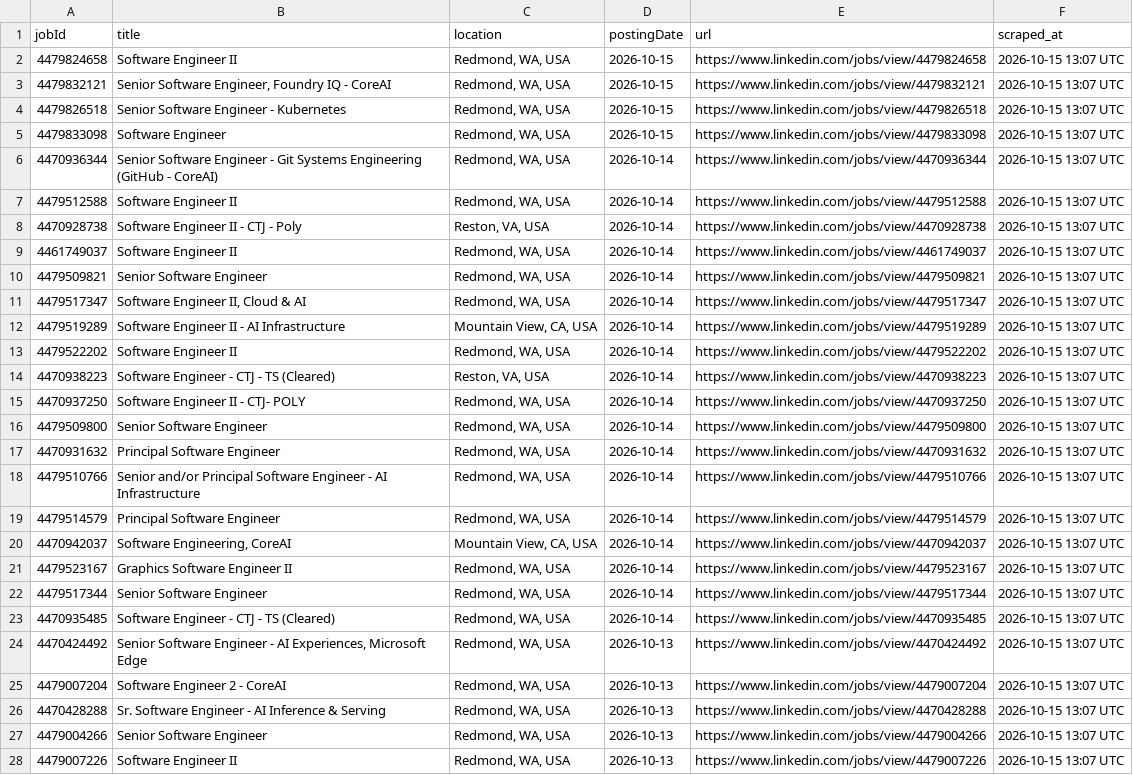
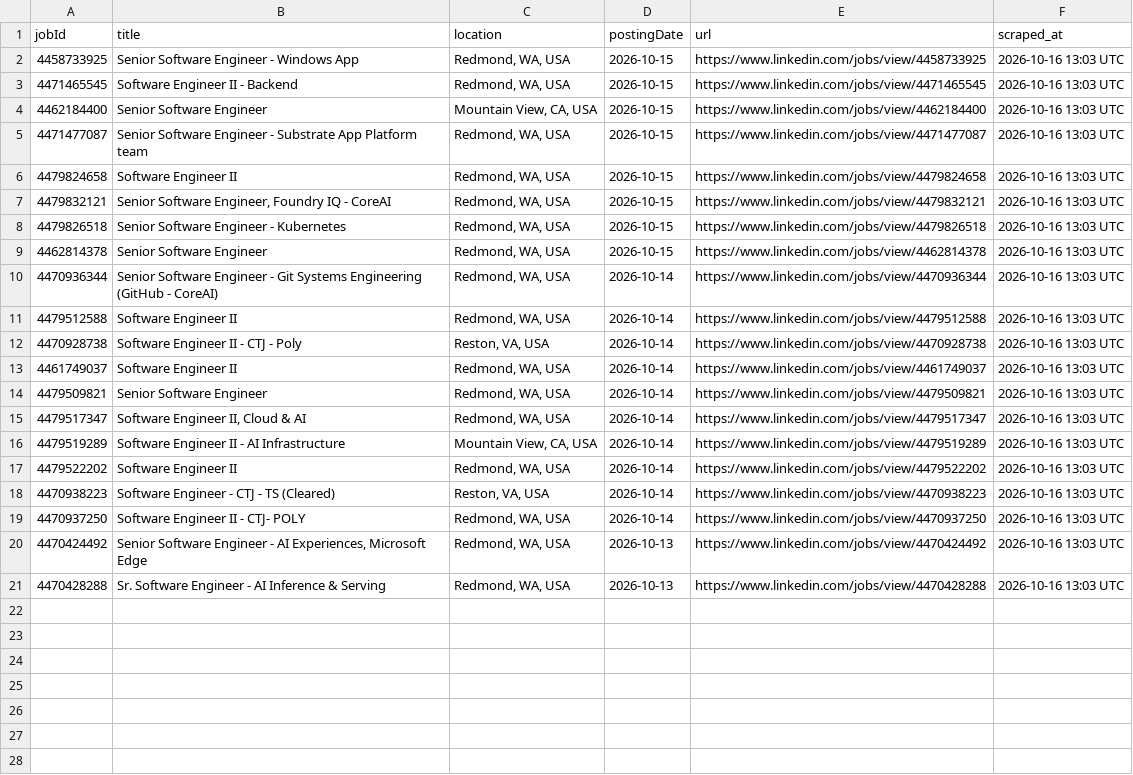
Before and after one commit to ItsPiyusha/career-pilot, a CSV file: microsoft_jobs.csv, drawn as a sheet; only a part is shown; removed rows and columns are numbered as before the commit, all else as after; the diff covers the shown part only; the diff names each change by its address in the sheet, - before the commit and + after, or states it on an @@ line.

```diff
--- a/microsoft_jobs.csv
+++ b/microsoft_jobs.csv
+row 2: 4458733925 | Senior Software Engineer - Windows App | Redmond, WA, USA | 2026-10-15 | https://www.linkedin.com/jobs/view/4458733925 | 2026-10-16 13:03 UTC
+row 3: 4471465545 | Software Engineer II - Backend | Redmond, WA, USA | 2026-10-15 | https://www.linkedin.com/jobs/view/4471465545 | 2026-10-16 13:03 UTC
+row 4: 4462184400 | Senior Software Engineer | Mountain View, CA, USA | 2026-10-15 | https://www.linkedin.com/jobs/view/4462184400 | 2026-10-16 13:03 UTC
+row 5: 4471477087 | Senior Software Engineer - Substrate App Platform team | Redmond, WA, USA | 2026-10-15 | https://www.linkedin.com/jobs/view/4471477087 | 2026-10-16 13:03 UTC
-F6:F19 (scraped_at): 2026-10-15 13:07 UTC
+F6:F19 (scraped_at): 2026-10-16 13:03 UTC
-A9 (jobId): 4479833098
+A9 (jobId): 4462814378
-B9 (title): Software Engineer
+B9 (title): Senior Software Engineer
-E9 (url): https://www.linkedin.com/jobs/view/4479833098
+E9 (url): https://www.linkedin.com/jobs/view/4462814378
-row 16: 4479509800 | Senior Software Engineer | Redmond, WA, USA | 2026-10-14 | https://www.linkedin.com/jobs/view/4479509800 | 2026-10-15 13:07 UTC
-row 17: 4470931632 | Principal Software Engineer | Redmond, WA, USA | 2026-10-14 | https://www.linkedin.com/jobs/view/4470931632 | 2026-10-15 13:07 UTC
-row 18: 4479510766 | Senior and/or Principal Software Engineer - AI Infrastructure | Redmond, WA, USA | 2026-10-14 | https://www.linkedin.com/jobs/view/4479510766 | 2026-10-15 13:07 UTC
-row 19: 4479514579 | Principal Software Engineer | Redmond, WA, USA | 2026-10-14 | https://www.linkedin.com/jobs/view/4479514579 | 2026-10-15 13:07 UTC
-row 20: 4470942037 | Software Engineering, CoreAI | Mountain View, CA, USA | 2026-10-14 | https://www.linkedin.com/jobs/view/4470942037 | 2026-10-15 13:07 UTC
-row 21: 4479523167 | Graphics Software Engineer II | Redmond, WA, USA | 2026-10-14 | https://www.linkedin.com/jobs/view/4479523167 | 2026-10-15 13:07 UTC
-row 22: 4479517344 | Senior Software Engineer | Redmond, WA, USA | 2026-10-14 | https://www.linkedin.com/jobs/view/4479517344 | 2026-10-15 13:07 UTC
-row 23: 4470935485 | Software Engineer - CTJ - TS (Cleared) | Redmond, WA, USA | 2026-10-14 | https://www.linkedin.com/jobs/view/4470935485 | 2026-10-15 13:07 UTC
-F20 (scraped_at): 2026-10-15 13:07 UTC
+F20 (scraped_at): 2026-10-16 13:03 UTC
-row 25: 4479007204 | Software Engineer 2 - CoreAI | Redmond, WA, USA | 2026-10-13 | https://www.linkedin.com/jobs/view/4479007204 | 2026-10-15 13:07 UTC
-F21 (scraped_at): 2026-10-15 13:07 UTC
+F21 (scraped_at): 2026-10-16 13:03 UTC
-row 27: 4479004266 | Senior Software Engineer | Redmond, WA, USA | 2026-10-13 | https://www.linkedin.com/jobs/view/4479004266 | 2026-10-15 13:07 UTC
-row 28: 4479007226 | Software Engineer II | Redmond, WA, USA | 2026-10-13 | https://www.linkedin.com/jobs/view/4479007226 | 2026-10-15 13:07 UTC
```
Also changed, not shown: 3 removed rows elsewhere in this file.
